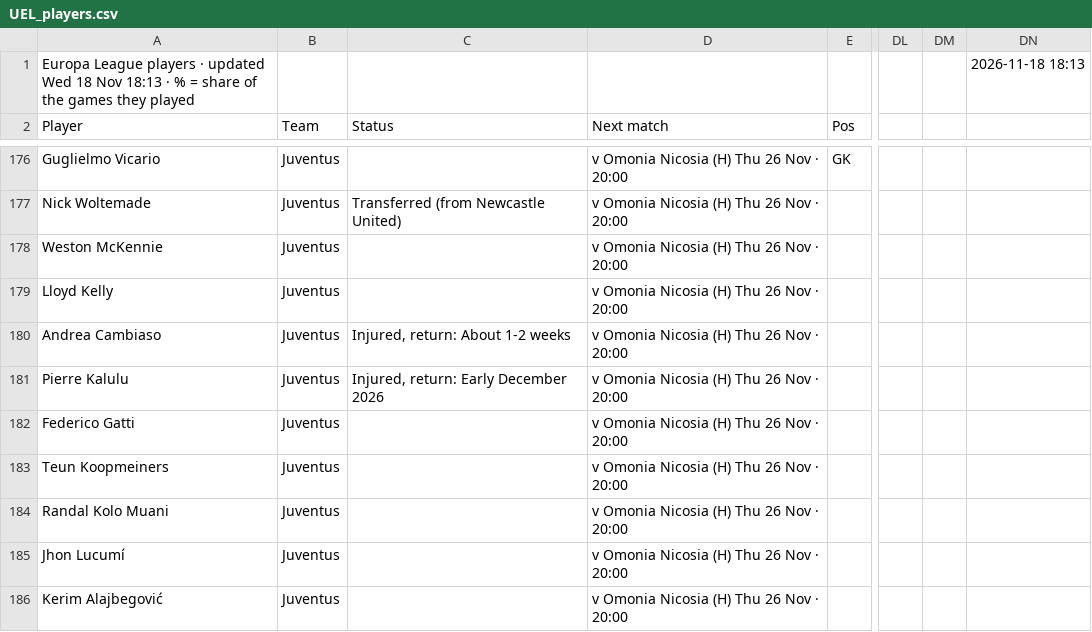
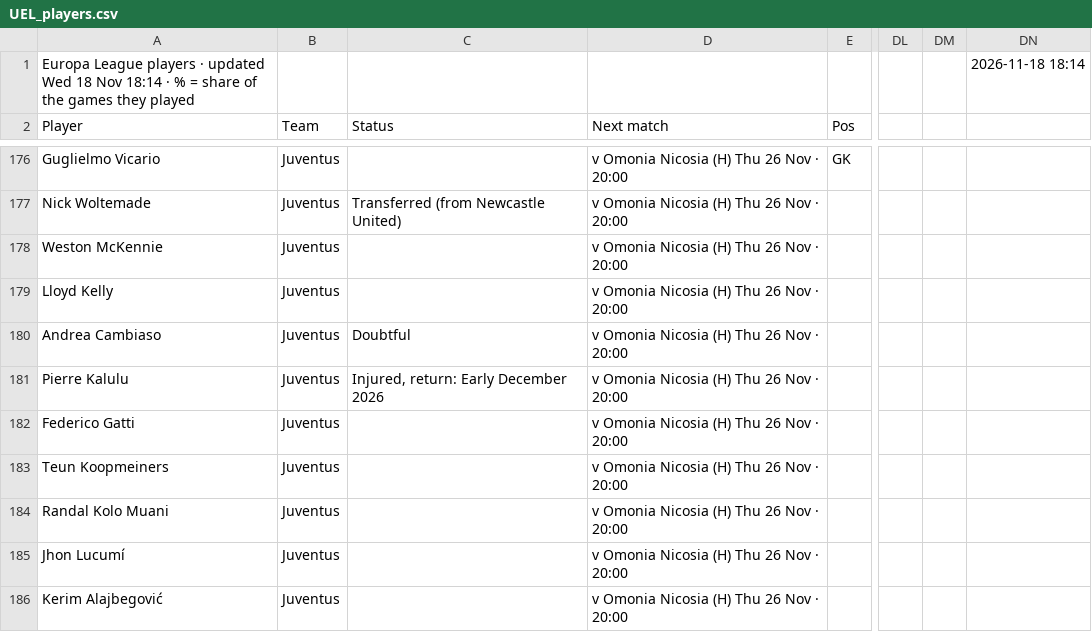
Before and after one commit to 7wilite7/Football-Stats, a CSV file: out/UEL_players.csv, drawn as a sheet; only a part is shown, gaps mark what is left out; the diff names each change by its address in the sheet, - before the commit and + after, or states it on an @@ line.

```diff
--- a/out/UEL_players.csv
+++ b/out/UEL_players.csv
-A1 (Player): …18 Nov 18:13 · %…
+A1 (Player): …18 Nov 18:14 · %…
-DN1: 2026-11-18 18:13
+DN1: 2026-11-18 18:14
-C180 (Status): Injured, return: About 1-2 weeks
+C180 (Status): Doubtful
```
Also changed, not shown: out/ALL_PICKS.csv, out/BUNDESLIGA_players.csv, 38 other files.
